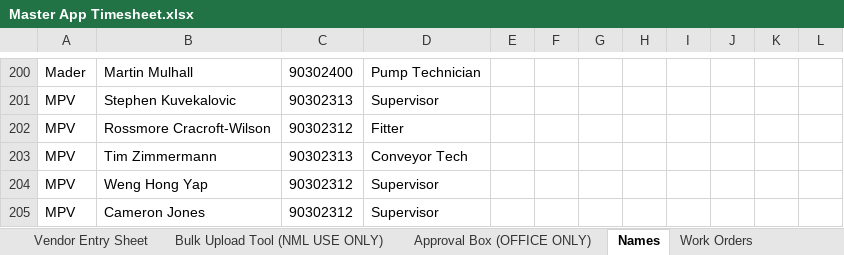
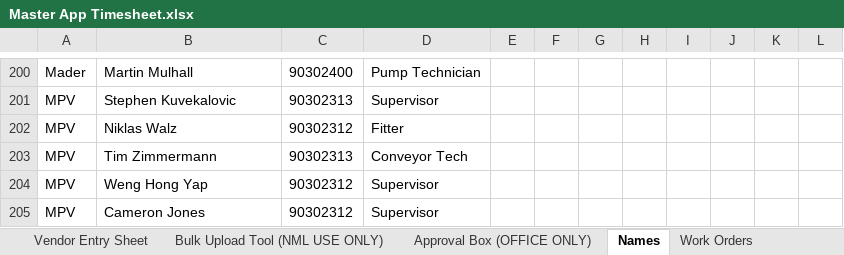
Before and after one commit to dioncoinz/timesheet-app, an Excel workbook: Master App Timesheet.xlsx, sheet Names, drawn as a sheet; only a part is shown, gaps mark what is left out; values as stored, in another font and other column widths than the file's, no borders; the diff covers the shown part only; the diff names each change by its address in the sheet, - before the commit and + after, or states it on an @@ line.

Commit message:
Update names

```diff
--- a/Master App Timesheet.xlsx (sheet Names)
+++ b/Master App Timesheet.xlsx (sheet Names)
-B202: Rossmore Cracroft-Wilson
+B202: Niklas Walz
```
Also changed, not shown: 54 edited cells elsewhere in this sheet, 1 other file.
